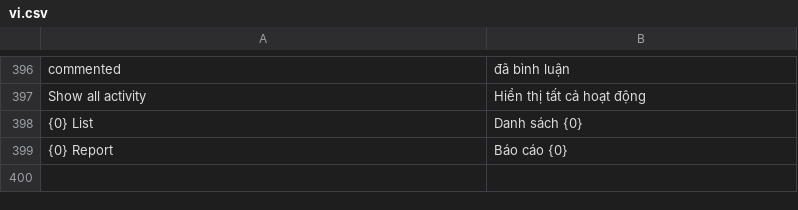
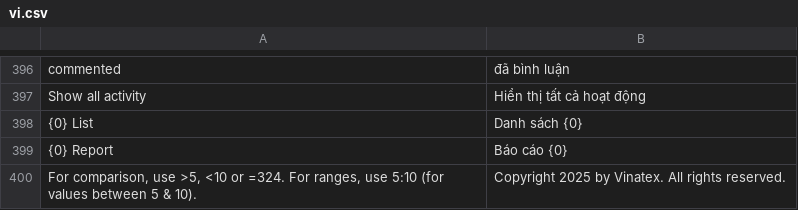
Before and after one commit to HieuTrung15/snd, a CSV file: vinatex/translations/vi.csv, drawn as a sheet; only a part is shown, gaps mark what is left out; the diff names each change by its address in the sheet, - before the commit and + after, or states it on an @@ line.

```diff
--- a/vinatex/translations/vi.csv
+++ b/vinatex/translations/vi.csv
+row 400: For comparison, use >5, <10 or =324. For ranges, use 5:10 (for values between 5 & 10). | Copyright 2025 by Vinatex. All rights reserved.
```
Also changed, not shown: 1 other file.
